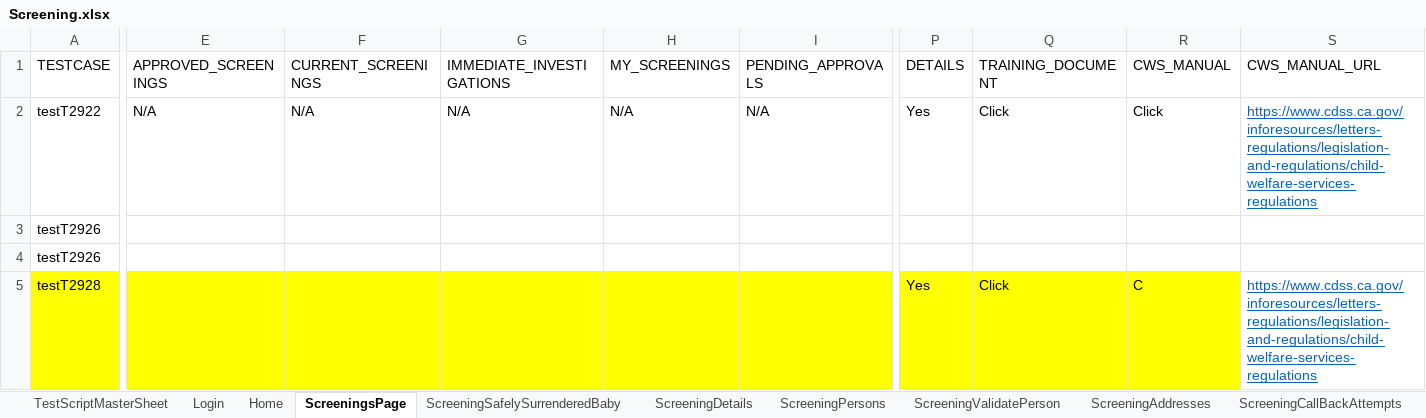
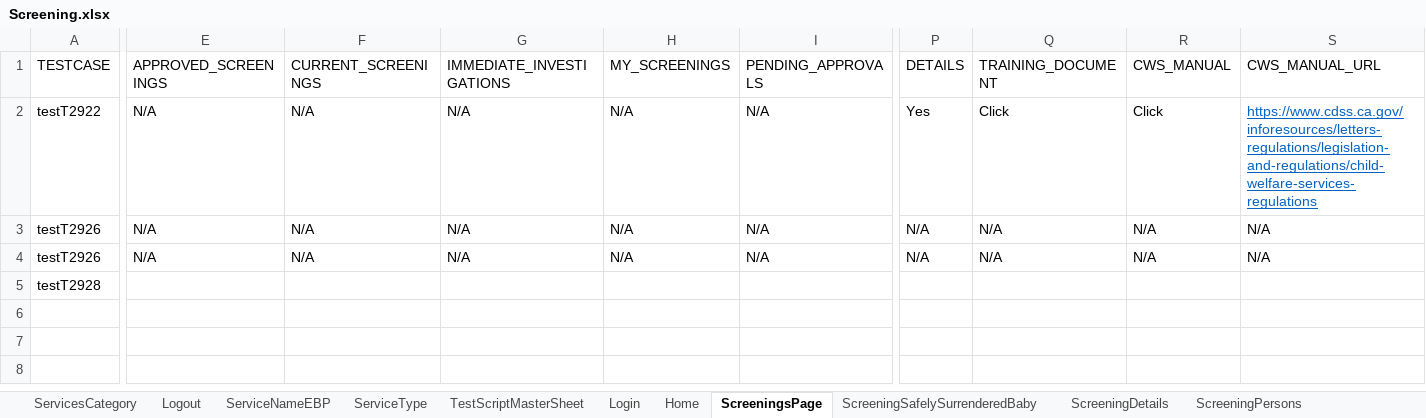
Before and after one commit to priya-singh4/POMExcelData, an Excel workbook: Screening.xlsx, sheet ScreeningsPage, drawn as a sheet; only a part is shown, gaps mark what is left out; values as stored, in another font and other column widths than the file's, no borders; the diff covers the shown part only; the diff names each change by its address in the sheet, - before the commit and + after, or states it on an @@ line.

```diff
--- a/Screening.xlsx (sheet ScreeningsPage)
+++ b/Screening.xlsx (sheet ScreeningsPage)
+sheet tab: ServicesCategory
+sheet tab: Logout
-E3:E4 (APPROVED_SCREENINGS): (empty)
+E3:E4 (APPROVED_SCREENINGS): N/A
-F3:F4 (CURRENT_SCREENINGS): (empty)
+F3:F4 (CURRENT_SCREENINGS): N/A
-G3:G4 (IMMEDIATE_INVESTIGATIONS): (empty)
+G3:G4 (IMMEDIATE_INVESTIGATIONS): N/A
-H3:H4 (MY_SCREENINGS): (empty)
+H3:H4 (MY_SCREENINGS): N/A
-I3:I4 (PENDING_APPROVALS): (empty)
+I3:I4 (PENDING_APPROVALS): N/A
-P3:P4 (DETAILS): (empty)
+P3:P4 (DETAILS): N/A
-Q3:Q4 (TRAINING_DOCUMENT): (empty)
+Q3:Q4 (TRAINING_DOCUMENT): N/A
-R3:R4 (CWS_MANUAL): (empty)
+R3:R4 (CWS_MANUAL): N/A
-S3:S4 (CWS_MANUAL_URL): (empty)
+S3:S4 (CWS_MANUAL_URL): N/A
-A5:R5 fill: #FFFF00
+A5:R5 fill: none
-P5 (DETAILS): Yes
+P5 (DETAILS): (empty)
-Q5 (TRAINING_DOCUMENT): Click
+Q5 (TRAINING_DOCUMENT): (empty)
-R5 (CWS_MANUAL): C
+R5 (CWS_MANUAL): (empty)
-S5 (CWS_MANUAL_URL): https://www.cdss.ca.gov/inforesources/letters-regulations/legislation-and-regulations/child-welfare-services-regulations
+S5 (CWS_MANUAL_URL): (empty)
```
Also changed, not shown: 19 edited cells and cell formats elsewhere in this sheet, sheet ScreeningDetails, sheet ScreeningValidatePerson, sheet ScreeningTribalInquiry, sheet ApprovalandAuditHistory, sheet ScreeningPersons, sheet ScreeningContactLog, 8 more sheets, other sheet tabs.
